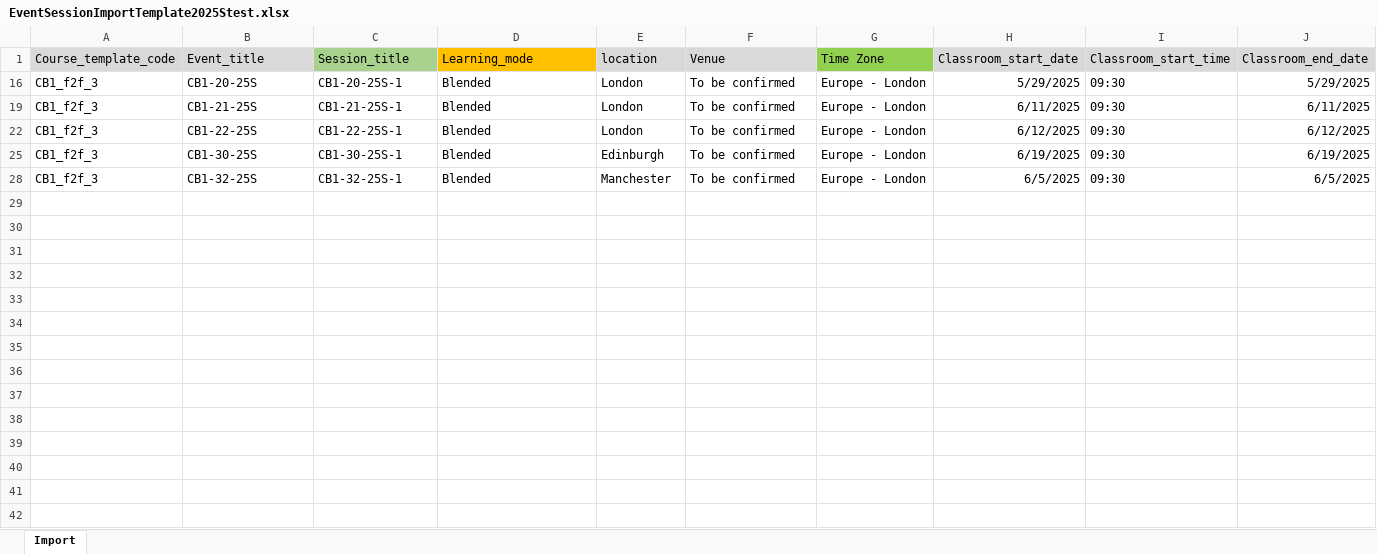
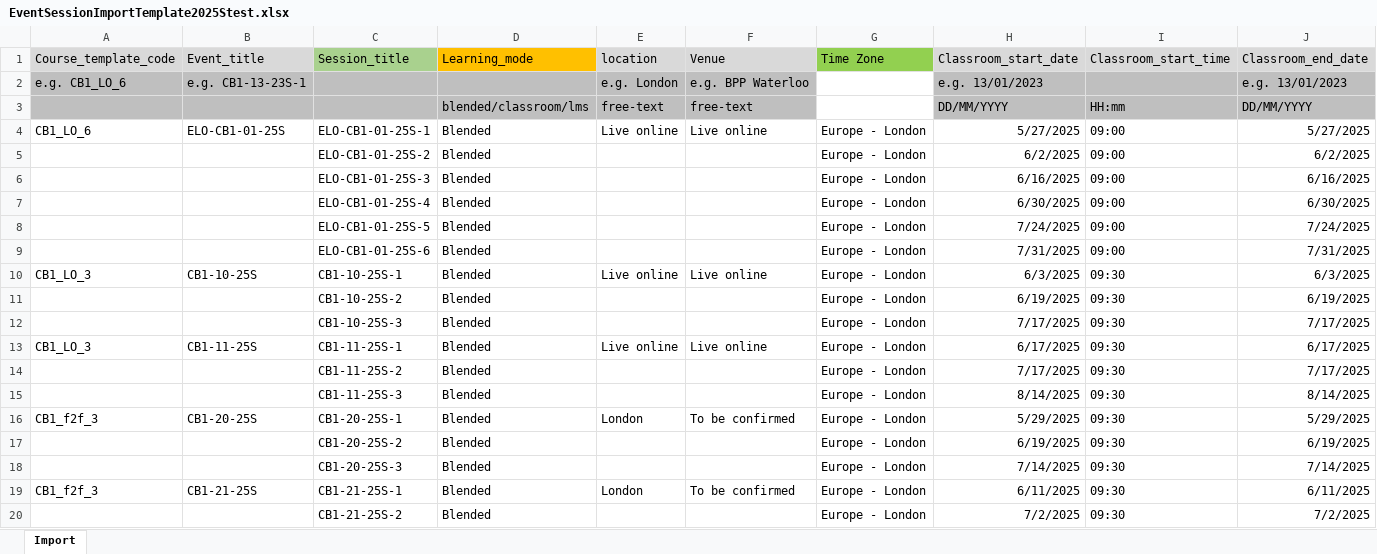
Before and after one commit to eugenelo428937/Admin3, an Excel workbook: backend/django_Admin3/administrate/src/EventSessionImportTemplate2025Stest.xlsx, sheet Import, drawn as a sheet; only a part is shown; the shorter side is filled out with more unchanged rows; values as stored, in another font and other column widths than the file's, no borders; rows hold the shown columns only; the diff covers the shown part only; the diff names each change by its address in the sheet, - before the commit and + after, or states it on an @@ line.

```diff
--- a/backend/django_Admin3/administrate/src/EventSessionImportTemplate2025Stest.xlsx (sheet Import)
+++ b/backend/django_Admin3/administrate/src/EventSessionImportTemplate2025Stest.xlsx (sheet Import)
@@ row 2 unhidden: e.g. CB1_LO_6 | e.g. CB1-13-23S-1 |  |  | e.g. London | e.g. BPP Waterloo |  | e.g. 13/01/2023 |  | e.g. 13/01/2023 @@
@@ row 3 unhidden:  |  |  | blended/classroom/lms | free-text | free-text |  | DD/MM/YYYY | HH:mm | DD/MM/YYYY @@
+row 4: CB1_LO_6 | ELO-CB1-01-25S | ELO-CB1-01-25S-1 | Blended | Live online | Live online | Europe - London | 5/27/2025 | 09:00 | 5/27/2025
+row 5:  |  | ELO-CB1-01-25S-2 | Blended |  |  | Europe - London | 6/2/2025 | 09:00 | 6/2/2025
+row 6:  |  | ELO-CB1-01-25S-3 | Blended |  |  | Europe - London | 6/16/2025 | 09:00 | 6/16/2025
+row 7:  |  | ELO-CB1-01-25S-4 | Blended |  |  | Europe - London | 6/30/2025 | 09:00 | 6/30/2025
+row 8:  |  | ELO-CB1-01-25S-5 | Blended |  |  | Europe - London | 7/24/2025 | 09:00 | 7/24/2025
+row 9:  |  | ELO-CB1-01-25S-6 | Blended |  |  | Europe - London | 7/31/2025 | 09:00 | 7/31/2025
@@ row 10 unhidden: CB1_LO_3 | CB1-10-25S | CB1-10-25S-1 | Blended | Live online | Live online | Europe - London | 6/3/2025 | 09:30 | 6/3/2025 @@
@@ row 11 unhidden:  |  | CB1-10-25S-2 | Blended |  |  | Europe - London | 6/19/2025 | 09:30 | 6/19/2025 @@
@@ row 12 unhidden:  |  | CB1-10-25S-3 | Blended |  |  | Europe - London | 7/17/2025 | 09:30 | 7/17/2025 @@
@@ row 13 unhidden: CB1_LO_3 | CB1-11-25S | CB1-11-25S-1 | Blended | Live online | Live online | Europe - London | 6/17/2025 | 09:30 | 6/17/2025 @@
@@ row 14 unhidden:  |  | CB1-11-25S-2 | Blended |  |  | Europe - London | 7/17/2025 | 09:30 | 7/17/2025 @@
@@ row 15 unhidden:  |  | CB1-11-25S-3 | Blended |  |  | Europe - London | 8/14/2025 | 09:30 | 8/14/2025 @@
@@ row 17 unhidden:  |  | CB1-20-25S-2 | Blended |  |  | Europe - London | 6/19/2025 | 09:30 | 6/19/2025 @@
@@ row 18 unhidden:  |  | CB1-20-25S-3 | Blended |  |  | Europe - London | 7/14/2025 | 09:30 | 7/14/2025 @@
@@ row 20 unhidden:  |  | CB1-21-25S-2 | Blended |  |  | Europe - London | 7/2/2025 | 09:30 | 7/2/2025 @@
```
Also changed, not shown: 13 hidden or unhidden rows elsewhere in this sheet, hidden cells, backend/django_Admin3/administrate/src/EventSessionImportTemplate 2025S V1.xlsx, 7 other files.
